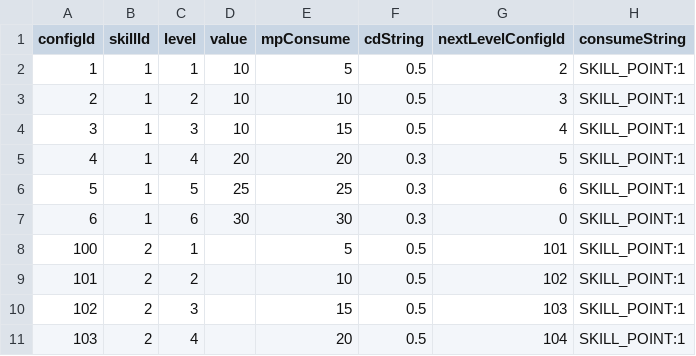
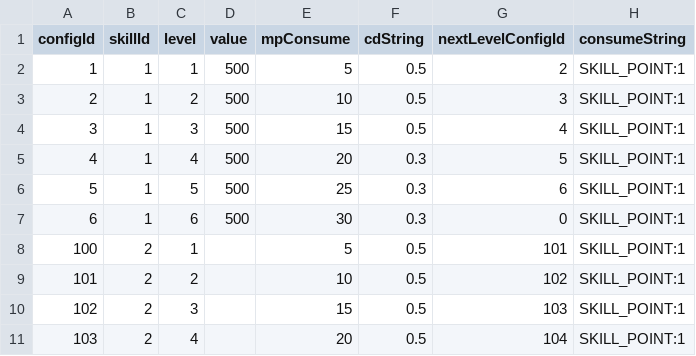
Before and after one commit to drityddv/miniServer, a CSV file: src/main/resources/csv/SkillLevelResource.csv, drawn as a sheet; only a part is shown; the diff names each change by its address in the sheet, - before the commit and + after, or states it on an @@ line.

```diff
--- a/src/main/resources/csv/SkillLevelResource.csv
+++ b/src/main/resources/csv/SkillLevelResource.csv
-D2:D4 (value): 10
+D2:D4 (value): 500
-D5 (value): 20
+D5 (value): 500
-D6 (value): 25
+D6 (value): 500
-D7 (value): 30
+D7 (value): 500
```
Also changed, not shown: src/main/resources/csv/BuffResource.csv, 44 other files.
